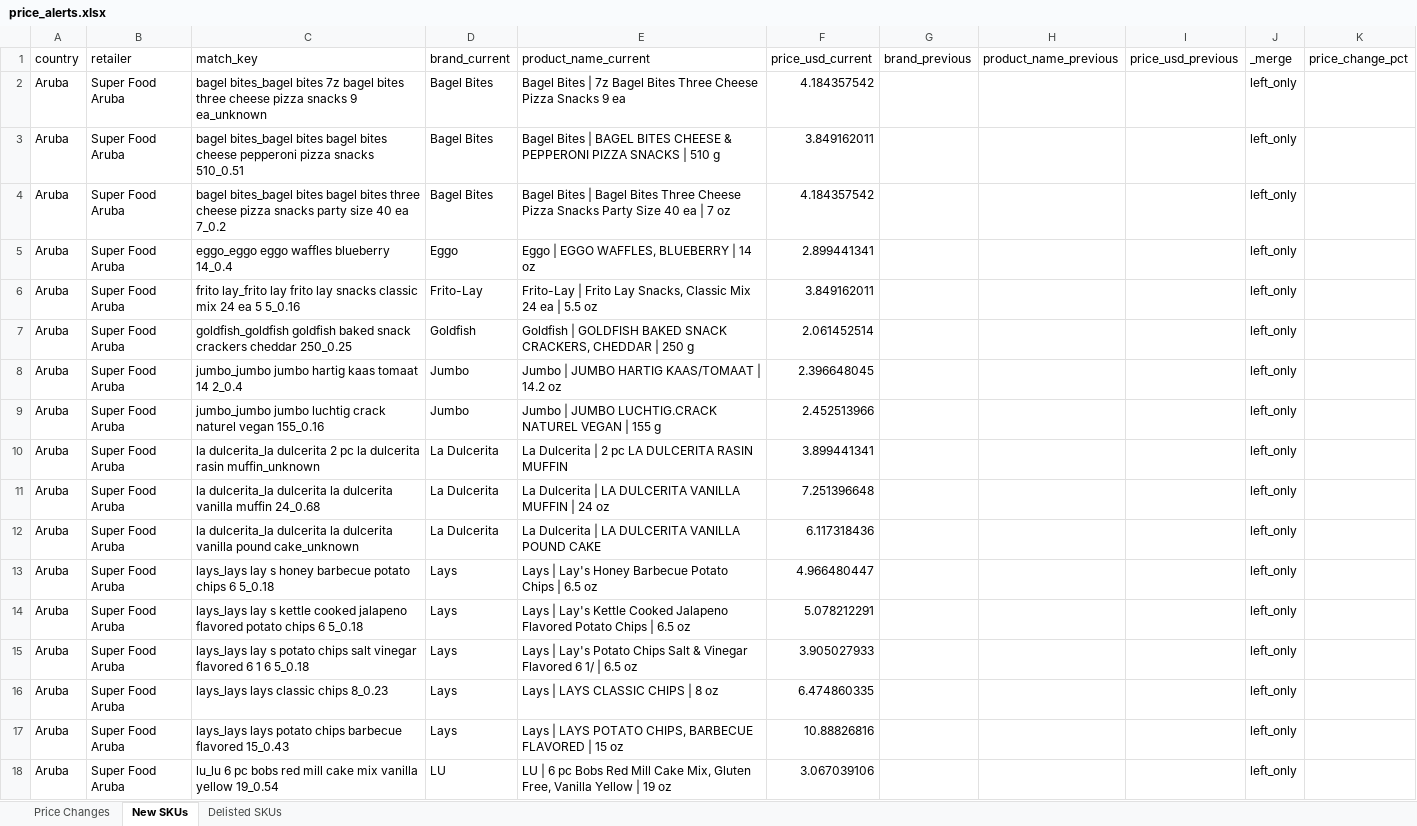
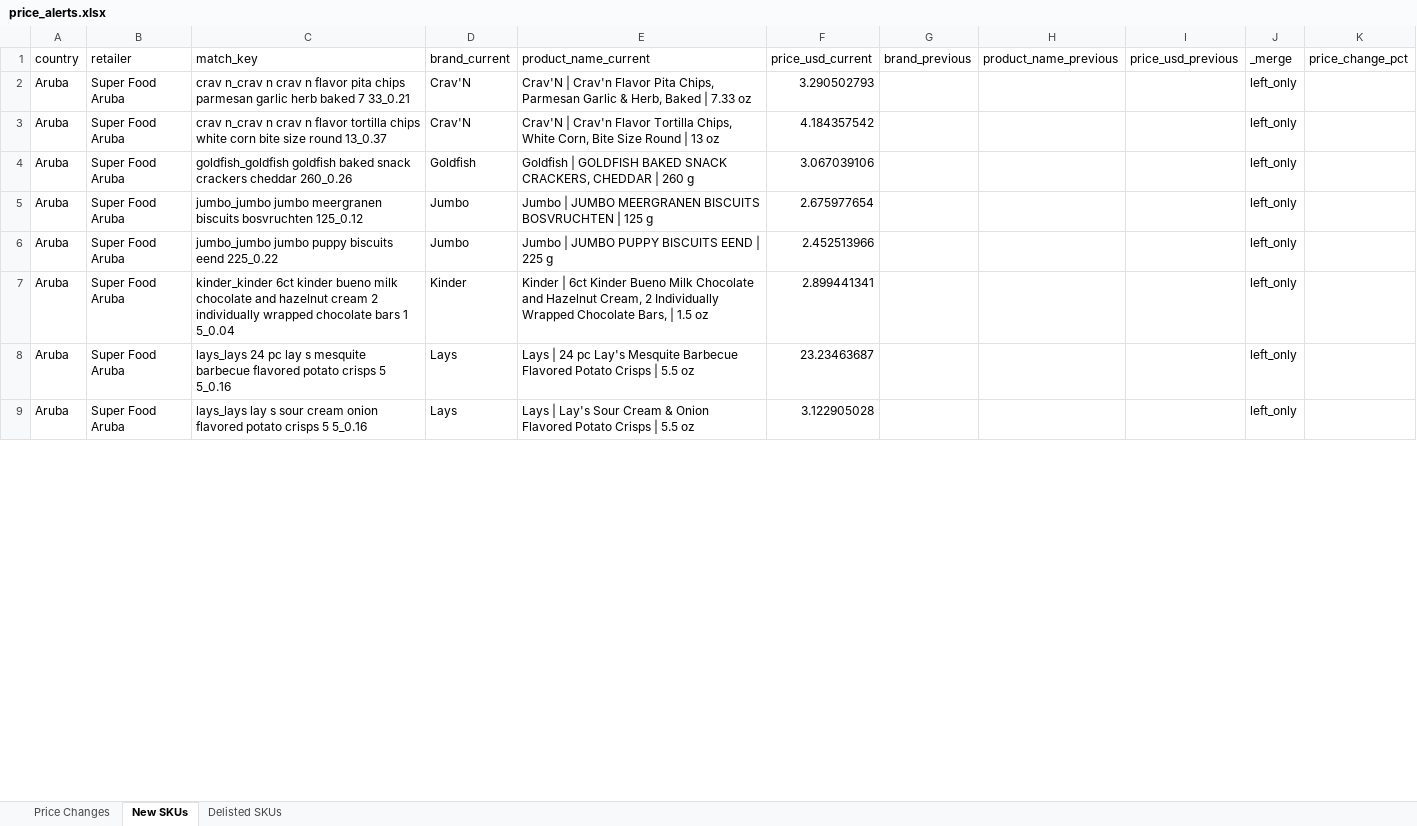
Before and after one commit to Colmau1971/caribbean_retail_ai, an Excel workbook: streamlit_data/price_alerts.xlsx, sheet New SKUs, drawn as a sheet; only a part is shown; values as stored, in another font and other column widths than the file's, no borders; removed rows and columns are numbered as before the commit, all else as after; the diff covers the shown part only; the diff names each change by its address in the sheet, - before the commit and + after, or states it on an @@ line.

```diff
--- a/streamlit_data/price_alerts.xlsx (sheet New SKUs)
+++ b/streamlit_data/price_alerts.xlsx (sheet New SKUs)
+row 2: Aruba | Super Food Aruba | crav n_crav n crav n flavor pita chips parmesan garlic herb baked 7 33_0.21 | Crav'N | Crav'N | Crav'n Flavor Pita Chips, Parmesan Garlic & Herb, Baked | 7.33 oz | 3.290502793 |  |  |  | left_only
-C3 (match_key): bagel bites_bagel bites 7z bagel bites three cheese pizza snacks 9 ea_unknown
+C3 (match_key): crav n_crav n crav n flavor tortilla chips white corn bite size round 13_0.37
-D3 (brand_current): Bagel Bites
+D3 (brand_current): Crav'N
-E3 (product_name_current): Bagel Bites | 7z Bagel Bites Three Cheese Pizza Snacks 9 ea
+E3 (product_name_current): Crav'N | Crav'n Flavor Tortilla Chips, White Corn, Bite Size Round | 13 oz
-row 3: Aruba | Super Food Aruba | bagel bites_bagel bites bagel bites cheese pepperoni pizza snacks 510_0.51 | Bagel Bites | Bagel Bites | BAGEL BITES CHEESE & PEPPERONI PIZZA SNACKS | 510 g | 3.849162011 |  |  |  | left_only
-row 4: Aruba | Super Food Aruba | bagel bites_bagel bites bagel bites three cheese pizza snacks party size 40 ea 7_0.2 | Bagel Bites | Bagel Bites | Bagel Bites Three Cheese Pizza Snacks Party Size 40 ea | 7 oz | 4.184357542 |  |  |  | left_only
-row 5: Aruba | Super Food Aruba | eggo_eggo eggo waffles blueberry 14_0.4 | Eggo | Eggo | EGGO WAFFLES, BLUEBERRY | 14 oz | 2.899441341 |  |  |  | left_only
-row 6: Aruba | Super Food Aruba | frito lay_frito lay frito lay snacks classic mix 24 ea 5 5_0.16 | Frito-Lay | Frito-Lay | Frito Lay Snacks, Classic Mix 24 ea | 5.5 oz | 3.849162011 |  |  |  | left_only
-C4 (match_key): …crackers cheddar 250_0.25
+C4 (match_key): …crackers cheddar 260_0.26
-E4 (product_name_current): …CHEDDAR | 250 g
+E4 (product_name_current): …CHEDDAR | 260 g
-F4 (price_usd_current): 2.061452514
+F4 (price_usd_current): 3.067039106
-C5 (match_key): jumbo_jumbo jumbo hartig kaas tomaat 14 2_0.4
+C5 (match_key): jumbo_jumbo jumbo meergranen biscuits bosvruchten 125_0.12
-E5 (product_name_current): …| JUMBO HARTIG KAAS/TOMAAT | 14.2 oz
+E5 (product_name_current): …| JUMBO MEERGRANEN BISCUITS BOSVRUCHTEN | 125 g
-F5 (price_usd_current): 2.396648045
+F5 (price_usd_current): 2.675977654
-C6 (match_key): jumbo_jumbo jumbo luchtig crack naturel vegan 155_0.16
+C6 (match_key): jumbo_jumbo jumbo puppy biscuits eend 225_0.22
-E6 (product_name_current): Jumbo | JUMBO LUCHTIG.CRACK NATUREL VEGAN | 155 g
+E6 (product_name_current): Jumbo | JUMBO PUPPY BISCUITS EEND | 225 g
-C7 (match_key): la dulcerita_la dulcerita 2 pc la dulcerita rasin muffin_unknown
+C7 (match_key): kinder_kinder 6ct kinder bueno milk chocolate and hazelnut cream 2 individually wrapped chocolate bars 1 5_0.04
-D7 (brand_current): La Dulcerita
+D7 (brand_current): Kinder
-E7 (product_name_current): La Dulcerita | 2 pc LA DULCERITA RASIN MUFFIN
+E7 (product_name_current): Kinder | 6ct Kinder Bueno Milk Chocolate and Hazelnut Cream, 2 Individually Wrapped Chocolate Bars, | 1.5 oz
-F7 (price_usd_current): 3.899441341
+F7 (price_usd_current): 2.899441341
-row 11: Aruba | Super Food Aruba | la dulcerita_la dulcerita la dulcerita vanilla muffin 24_0.68 | La Dulcerita | La Dulcerita | LA DULCERITA VANILLA MUFFIN | 24 oz | 7.251396648 |  |  |  | left_only
-row 12: Aruba | Super Food Aruba | la dulcerita_la dulcerita la dulcerita vanilla pound cake_unknown | La Dulcerita | La Dulcerita | LA DULCERITA VANILLA POUND CAKE | 6.117318436 |  |  |  | left_only
-row 13: Aruba | Super Food Aruba | lays_lays lay s honey barbecue potato chips 6 5_0.18 | Lays | Lays | Lay's Honey Barbecue Potato Chips | 6.5 oz | 4.966480447 |  |  |  | left_only
-C8 (match_key): lays_lays lay s kettle cooked jalapeno flavored potato chips 6 5_0.18
+C8 (match_key): lays_lays 24 pc lay s mesquite barbecue flavored potato crisps 5 5_0.16
-E8 (product_name_current): Lays | Lay's Kettle Cooked Jalapeno Flavored Potato Chips | 6.5 oz
+E8 (product_name_current): Lays | 24 pc Lay's Mesquite Barbecue Flavored Potato Crisps | 5.5 oz
-F8 (price_usd_current): 5.078212291
+F8 (price_usd_current): 23.23463687
-C9 (match_key): …lay s potato chips salt vinegar flavored 6 1 6 5_0.18
+C9 (match_key): …lay s sour cream onion flavored potato crisps 5 5_0.16
-E9 (product_name_current): …| Lay's Potato Chips Salt & Vinegar Flavored 6 1/ | 6.5 oz
+E9 (product_name_current): …| Lay's Sour Cream & Onion Flavored Potato Crisps | 5.5 oz
-F9 (price_usd_current): 3.905027933
+F9 (price_usd_current): 3.122905028
-row 16: Aruba | Super Food Aruba | lays_lays lays classic chips 8_0.23 | Lays | Lays | LAYS CLASSIC CHIPS | 8 oz | 6.474860335 |  |  |  | left_only
-row 17: Aruba | Super Food Aruba | lays_lays lays potato chips barbecue flavored 15_0.43 | Lays | Lays | LAYS POTATO CHIPS, BARBECUE FLAVORED | 15 oz | 10.88826816 |  |  |  | left_only
-row 18: Aruba | Super Food Aruba | lu_lu 6 pc bobs red mill cake mix vanilla yellow 19_0.54 | LU | LU | 6 pc Bobs Red Mill Cake Mix, Gluten Free, Vanilla Yellow | 19 oz | 3.067039106 |  |  |  | left_only
```
Also changed, not shown: 12 added rows, 74 removed rows and 44 edited cells elsewhere in this sheet, sheet Price Changes, sheet Delisted SKUs, streamlit_data/caribbean_master_latest.xlsx, streamlit_data/regional_insights.xlsx, 2 other files.
